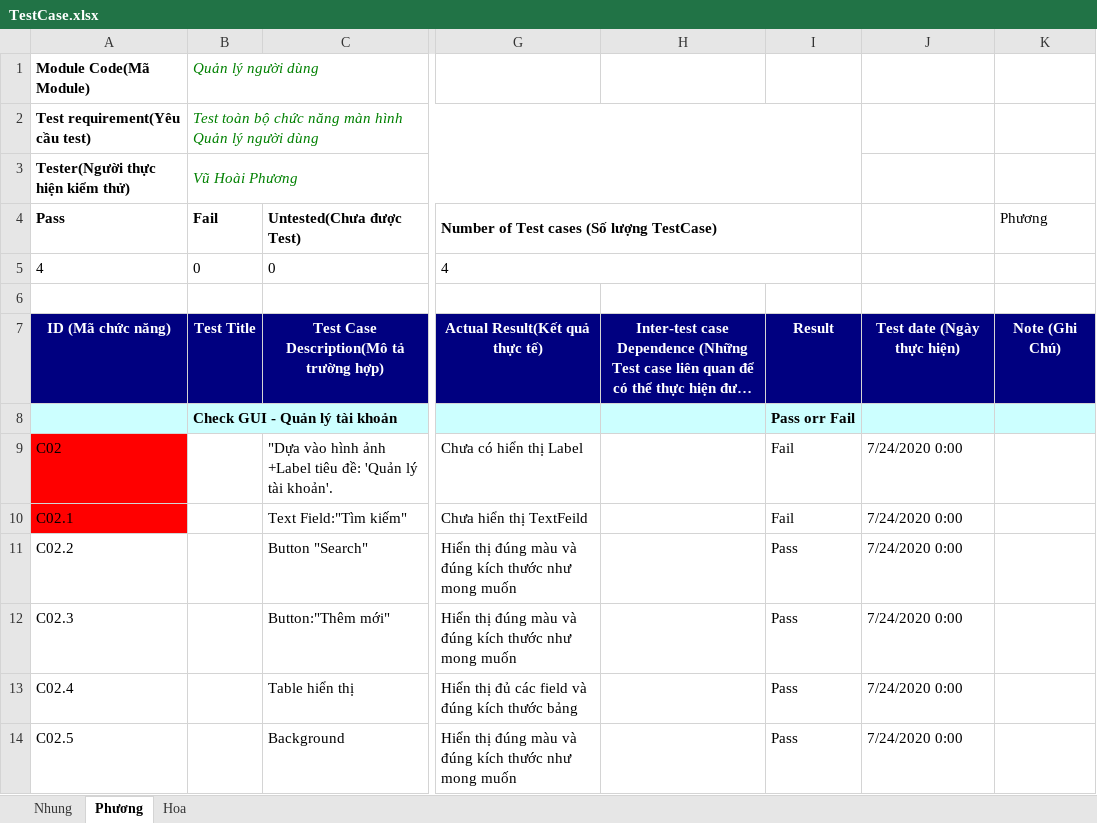
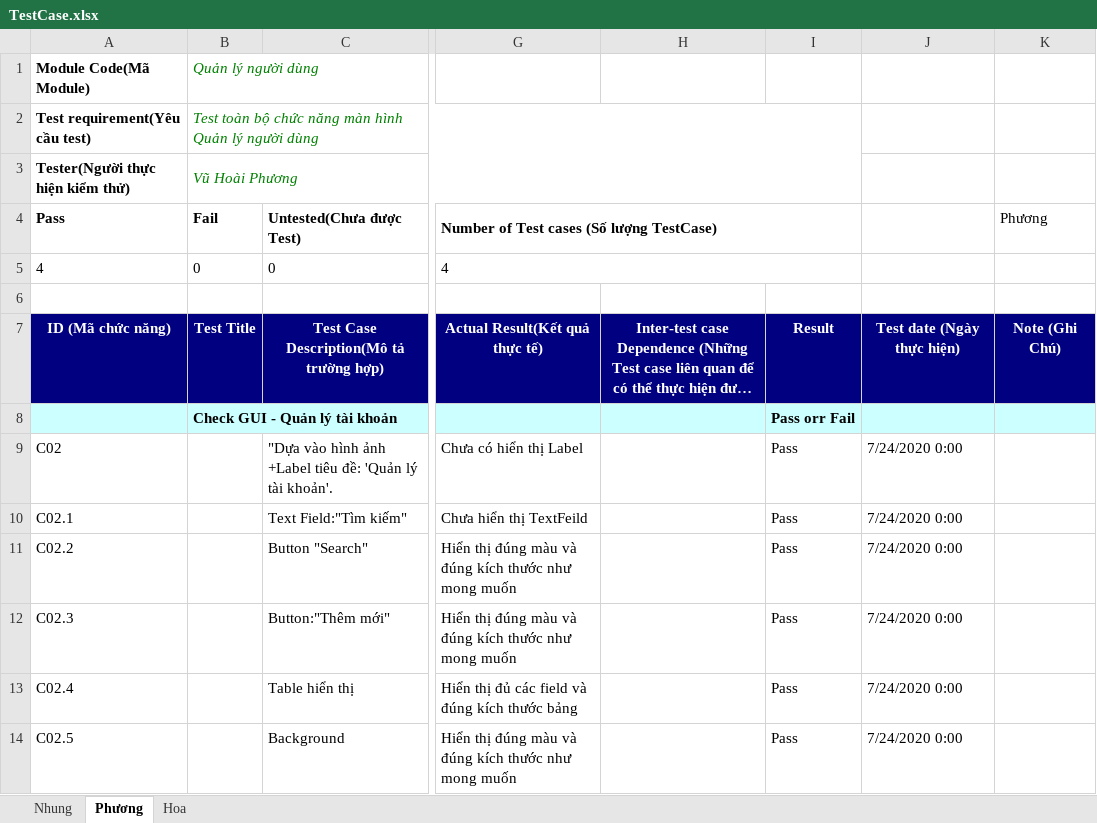
Before and after one commit to sowngl123S/Nhom3-pt14304-ud, an Excel workbook: 2.Test/TestCase.xlsx, sheet Phương, drawn as a sheet; only a part is shown, gaps mark what is left out; long unchanged cells end in …; values as stored, in another font and other column widths than the file's, no borders; the diff names each change by its address in the sheet, - before the commit and + after, or states it on an @@ line.

Commit message:
Update TestCase.xlsx

```diff
--- a/2.Test/TestCase.xlsx (sheet Phương)
+++ b/2.Test/TestCase.xlsx (sheet Phương)
-A9:A10 fill: #FF0000
+A9:A10 fill: none
-I9:I10: Fail
+I9:I10: Pass
```
